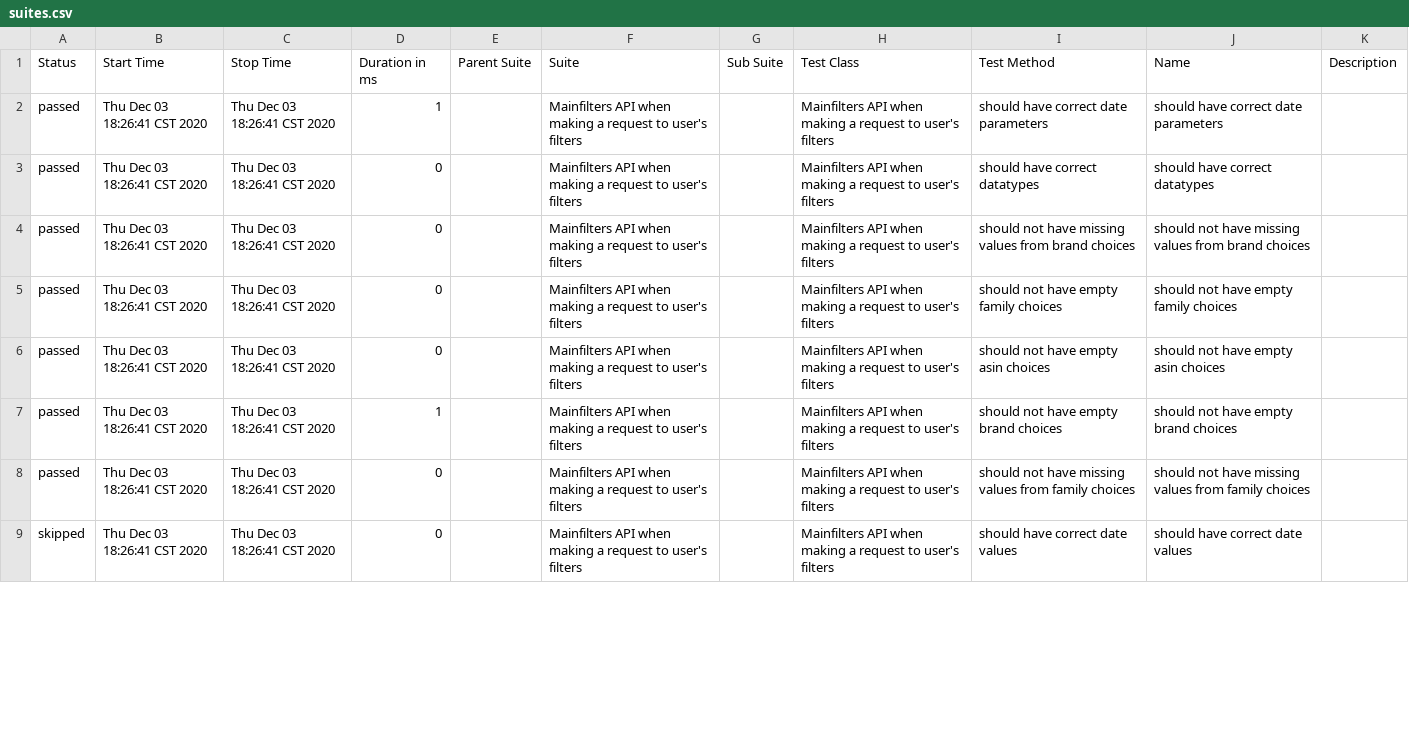
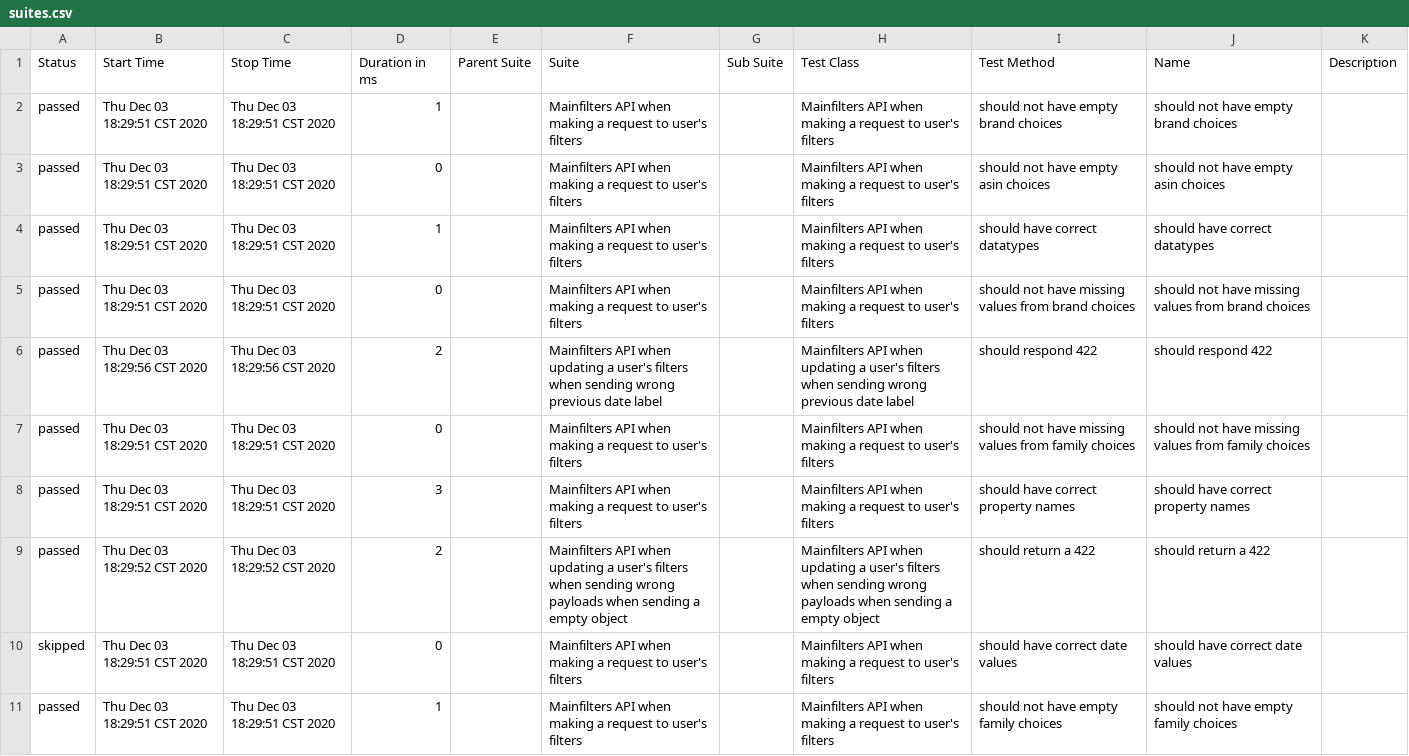
Before and after one commit to navarc/navarc-test-dashboard, a CSV file: data/suites.csv, drawn as a sheet; only a part is shown; the diff covers the shown part only.

Commit message:
deploy: navarc/navarc-tests@68cfa5fcd085eccfb5528d82a7e4095680d6b2c4

```diff
--- a/data/suites.csv
+++ b/data/suites.csv
@@ -1,9 +1,11 @@
 "Status","Start Time","Stop Time","Duration in ms","Parent Suite","Suite","Sub Suite","Test Class","Test Method","Name","Description"
-"passed","Thu Dec 03 18:26:41 CST 2020","Thu Dec 03 18:26:41 CST 2020","1","","Mainfilters API when making a request to user's filters","","Mainfilters API when making a request to user's filters","should have correct date parameters","should have correct date parameters",""
-"passed","Thu Dec 03 18:26:41 CST 2020","Thu Dec 03 18:26:41 CST 2020","0","","Mainfilters API when making a request to user's filters","","Mainfilters API when making a request to user's filters","should have correct datatypes","should have correct datatypes",""
-"passed","Thu Dec 03 18:26:41 CST 2020","Thu Dec 03 18:26:41 CST 2020","0","","Mainfilters API when making a request to user's filters","","Mainfilters API when making a request to user's filters","should not have missing values from brand choices","should not have missing values from brand choices",""
-"passed","Thu Dec 03 18:26:41 CST 2020","Thu Dec 03 18:26:41 CST 2020","0","","Mainfilters API when making a request to user's filters","","Mainfilters API when making a request to user's filters","should not have empty family choices","should not have empty family choices",""
-"passed","Thu Dec 03 18:26:41 CST 2020","Thu Dec 03 18:26:41 CST 2020","0","","Mainfilters API when making a request to user's filters","","Mainfilters API when making a request to user's filters","should not have empty asin choices","should not have empty asin choices",""
-"passed","Thu Dec 03 18:26:41 CST 2020","Thu Dec 03 18:26:41 CST 2020","1","","Mainfilters API when making a request to user's filters","","Mainfilters API when making a request to user's filters","should not have empty brand choices","should not have empty brand choices",""
-"passed","Thu Dec 03 18:26:41 CST 2020","Thu Dec 03 18:26:41 CST 2020","0","","Mainfilters API when making a request to user's filters","","Mainfilters API when making a request to user's filters","should not have missing values from family choices","should not have missing values from family choices",""
-"skipped","Thu Dec 03 18:26:41 CST 2020","Thu Dec 03 18:26:41 CST 2020","0","","Mainfilters API when making a request to user's filters","","Mainfilters API when making a request to user's filters","should have correct date values","should have correct date values",""
+"passed","Thu Dec 03 18:29:51 CST 2020","Thu Dec 03 18:29:51 CST 2020","1","","Mainfilters API when making a request to user's filters","","Mainfilters API when making a request to user's filters","should not have empty brand choices","should not have empty brand choices",""
+"passed","Thu Dec 03 18:29:51 CST 2020","Thu Dec 03 18:29:51 CST 2020","0","","Mainfilters API when making a request to user's filters","","Mainfilters API when making a request to user's filters","should not have empty asin choices","should not have empty asin choices",""
+"passed","Thu Dec 03 18:29:51 CST 2020","Thu Dec 03 18:29:51 CST 2020","1","","Mainfilters API when making a request to user's filters","","Mainfilters API when making a request to user's filters","should have correct datatypes","should have correct datatypes",""
+"passed","Thu Dec 03 18:29:51 CST 2020","Thu Dec 03 18:29:51 CST 2020","0","","Mainfilters API when making a request to user's filters","","Mainfilters API when making a request to user's filters","should not have missing values from brand choices","should not have missing values from brand choices",""
+"passed","Thu Dec 03 18:29:56 CST 2020","Thu Dec 03 18:29:56 CST 2020","2","","Mainfilters API when updating a user's filters when sending wrong previous date label","","Mainfilters API when updating a user's filters when sending wrong previous date label","should respond 422","should respond 422",""
+"passed","Thu Dec 03 18:29:51 CST 2020","Thu Dec 03 18:29:51 CST 2020","0","","Mainfilters API when making a request to user's filters","","Mainfilters API when making a request to user's filters","should not have missing values from family choices","should not have missing values from family choices",""
+"passed","Thu Dec 03 18:29:51 CST 2020","Thu Dec 03 18:29:51 CST 2020","3","","Mainfilters API when making a request to user's filters","","Mainfilters API when making a request to user's filters","should have correct property names","should have correct property names",""
+"passed","Thu Dec 03 18:29:52 CST 2020","Thu Dec 03 18:29:52 CST 2020","2","","Mainfilters API when updating a user's filters when sending wrong payloads when sending a empty object","","Mainfilters API when updating a user's filters when sending wrong payloads when sending a empty object","should return a 422","should return a 422",""
+"skipped","Thu Dec 03 18:29:51 CST 2020","Thu Dec 03 18:29:51 CST 2020","0","","Mainfilters API when making a request to user's filters","","Mainfilters API when making a request to user's filters","should have correct date values","should have correct date values",""
+"passed","Thu Dec 03 18:29:51 CST 2020","Thu Dec 03 18:29:51 CST 2020","1","","Mainfilters API when making a request to user's filters","","Mainfilters API when making a request to user's filters","should not have empty family choices","should not have empty family choices",""
```
Also changed, not shown: 2 removed rows and 16 edited cells elsewhere in this file, 28 other files.
